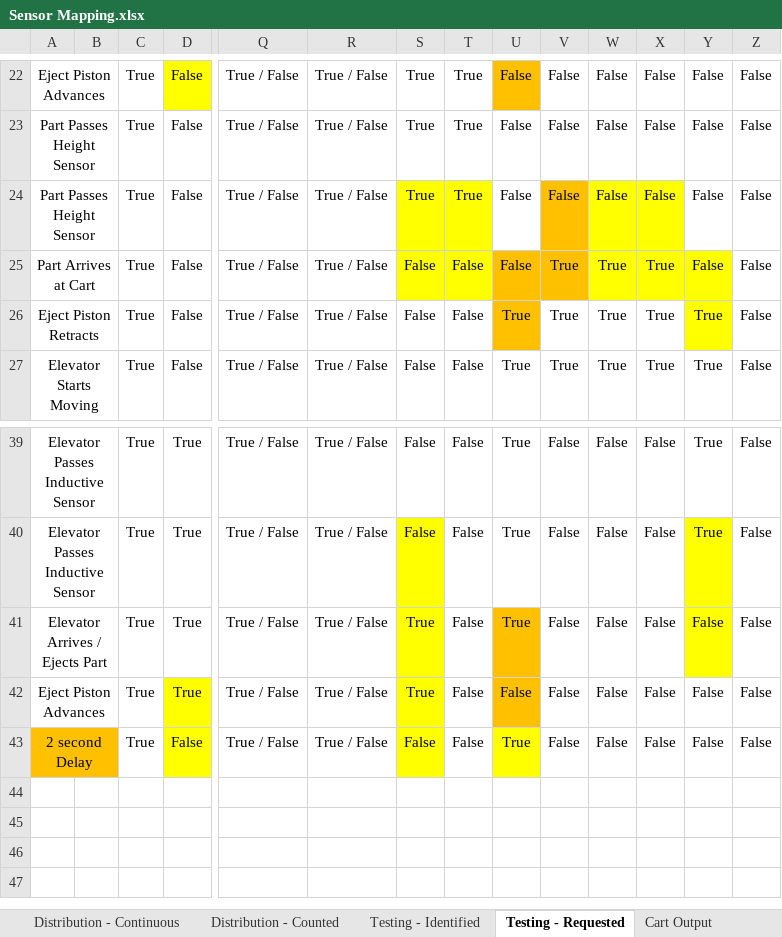
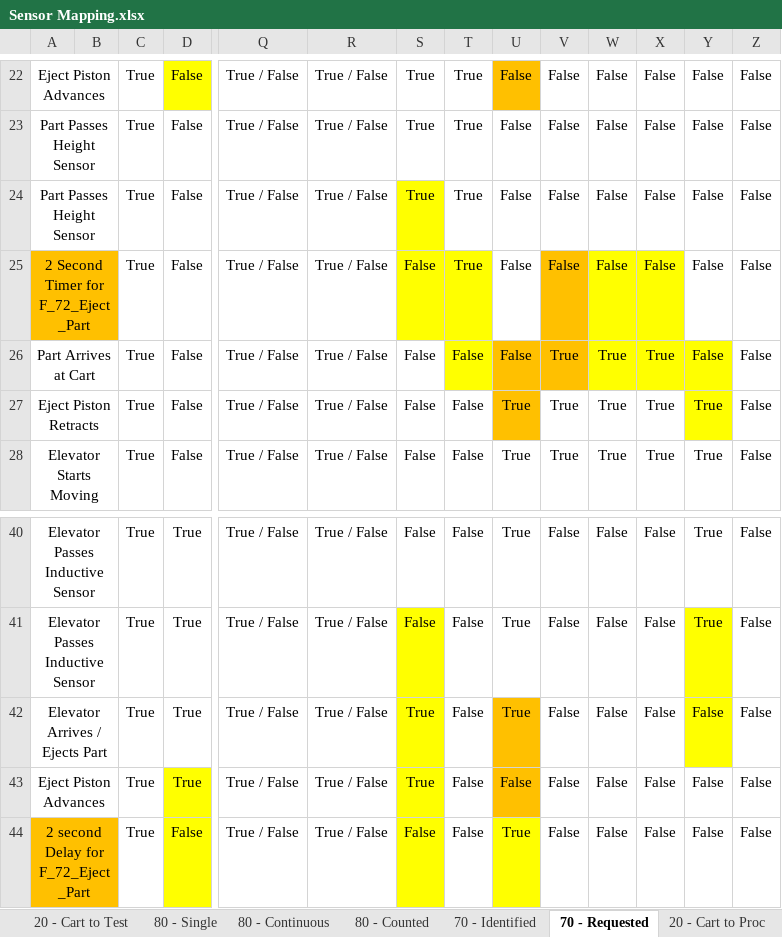
Before and after one commit to gasiepgodoy/DT-FMS, an Excel workbook: Sensor Mapping.xlsx, sheet 70 - Requested, drawn as a sheet; only a part is shown, gaps mark what is left out; values as stored, in another font and other column widths than the file's, no borders; addresses are those after the commit; rows hold the shown columns only; the diff names each change by its address in the sheet, - before the commit and + after, or states it on an @@ line.

```diff
--- a/Sensor Mapping.xlsx (sheet 70 - Requested)
+++ b/Sensor Mapping.xlsx (sheet 70 - Requested)
-sheet tab: Distribution - Continuous
+sheet tab: 80 - Continuous
-sheet tab: Distribution - Counted
+sheet tab: 80 - Counted
-sheet tab: Testing - Identified
+sheet tab: 70 - Identified
-sheet tab: Testing - Requested
+sheet tab: 70 - Requested
-sheet tab: Cart Output
+sheet tab: 20 - Cart to Proc
-T24 fill: #FFFF00
+T24 fill: none
-V24 fill: #FFC000
+V24 fill: none
-W24:X24 fill: #FFFF00
+W24:X24 fill: none
+row 25: 2 Second Timer for F_72_Eject_Part |  | True | False | True / False | True / False | False | True | False | False | False | False | False | False
-S26 fill: #FFFF00
+S26 fill: none
-A44: 2 second Delay
+A44: 2 second Delay for F_72_Eject_Part
```
Also changed, not shown: sheet 70 - Identified, sheet 90 - Cart2Proc, other sheet tabs, 6 other files.
